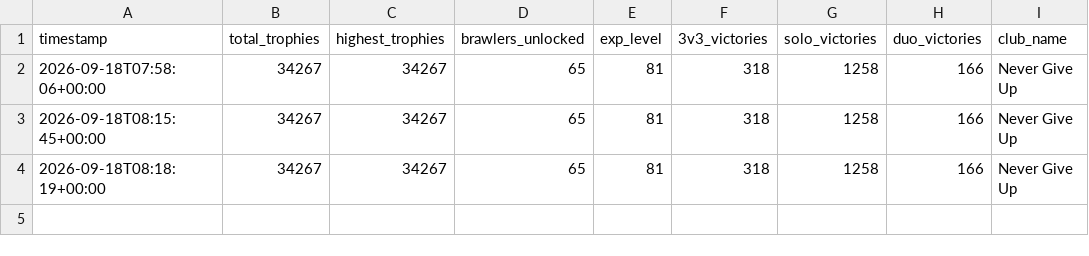
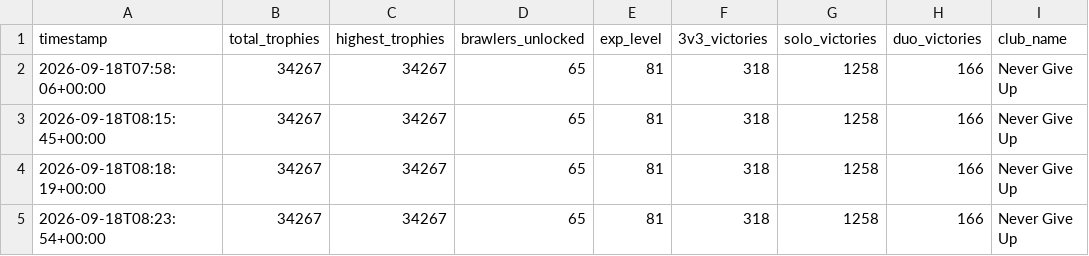
Before and after one commit to DanielCharles11599/Personal-Projects, a CSV file: Brawl Stars Tracker/brawl_history.csv, drawn as a sheet; the diff names each change by its address in the sheet, - before the commit and + after, or states it on an @@ line.

```diff
--- a/Brawl Stars Tracker/brawl_history.csv
+++ b/Brawl Stars Tracker/brawl_history.csv
+row 5: 2026-09-18T08:23:54+00:00 | 34267 | 34267 | 65 | 81 | 318 | 1258 | 166 | Never Give Up
```
Also changed, not shown: Brawl Stars Tracker/brawler_history.csv, 1 other file.
